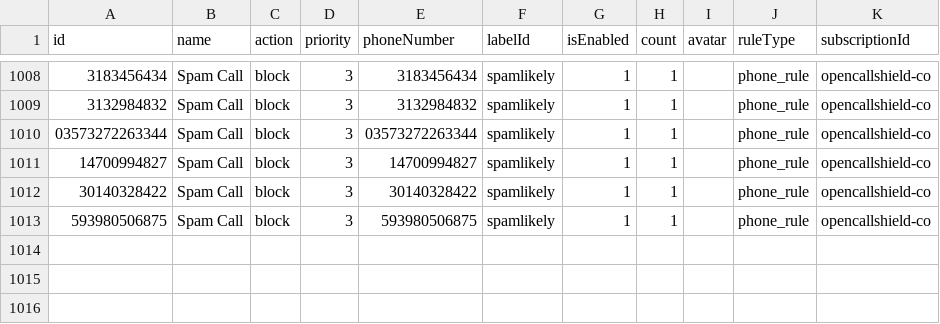
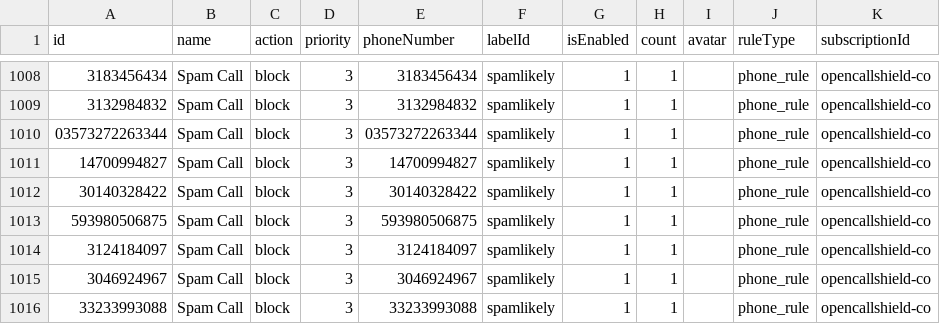
Before and after one commit to choicenew/yourcallrule, a CSV file: CO/processed_opencallshield.csv, drawn as a sheet; only a part is shown, gaps mark what is left out.

```diff
--- a/CO/processed_opencallshield.csv
+++ b/CO/processed_opencallshield.csv
@@ -1013 +1013,4 @@ id,name,action,priority,phoneNumber,labelId,isEnabled,count,avatar,ruleType,subs
 593980506875,Spam Call,block,3,593980506875,spamlikely,1,1,,phone_rule,opencallshield-co
+3124184097,Spam Call,block,3,3124184097,spamlikely,1,1,,phone_rule,opencallshield-co
+3046924967,Spam Call,block,3,3046924967,spamlikely,1,1,,phone_rule,opencallshield-co
+33233993088,Spam Call,block,3,33233993088,spamlikely,1,1,,phone_rule,opencallshield-co
```
Also changed, not shown: CL/processed_spamchile.csv, US/fcc_processed_data.csv, 20 other files.
